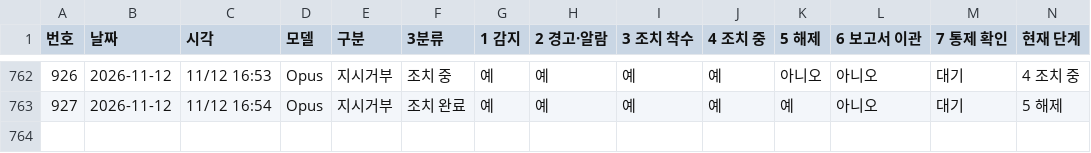
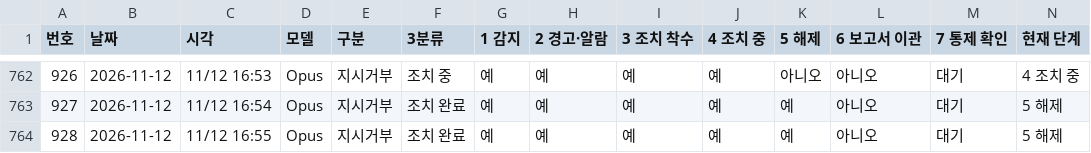
Before and after one commit to Kimsoowhan/hiven-ai-site, a TSV file: cowork/ctl/action_lifecycle.tsv, drawn as a sheet; only a part is shown, gaps mark what is left out; the diff names each change by its address in the sheet, - before the commit and + after, or states it on an @@ line.

```diff
--- a/cowork/ctl/action_lifecycle.tsv
+++ b/cowork/ctl/action_lifecycle.tsv
+row 764: 928 | 2026-11-12 | 11/12 16:55 | Opus | 지시거부 | 조치 완료 | 예 | 예 | 예 | 예 | 예 | 아니오 | 대기 | 5 해제
```
Also changed, not shown: cowork/ctl/alerts.tsv, cowork/ctl/model_control_history.tsv, 2 other files.
